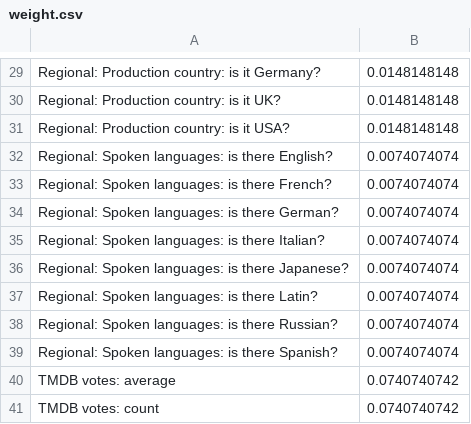
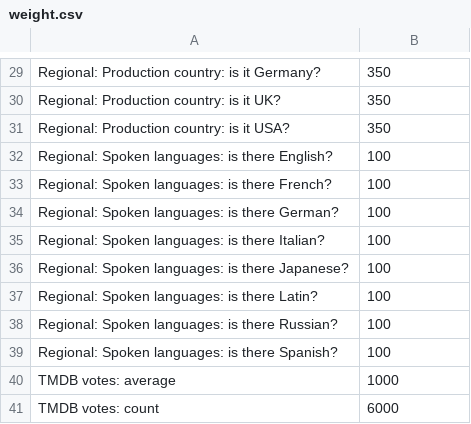
Before and after one commit to unoduetre/MovieRecommendator, a CSV file: resources/features/weight.csv, drawn as a sheet; only a part is shown, gaps mark what is left out; the diff covers the shown part only; the diff names each change by its address in the sheet, - before the commit and + after, or states it on an @@ line.

```diff
--- a/resources/features/weight.csv
+++ b/resources/features/weight.csv
-B29:B31: 0.0148148148
+B29:B31: 350
-B32:B39: 0.0074074074
+B32:B39: 100
-B40: 0.0740740742
+B40: 1000
-B41: 0.0740740742
+B41: 6000
```
Also changed, not shown: 28 edited cells elsewhere in this file, 9 other files.
